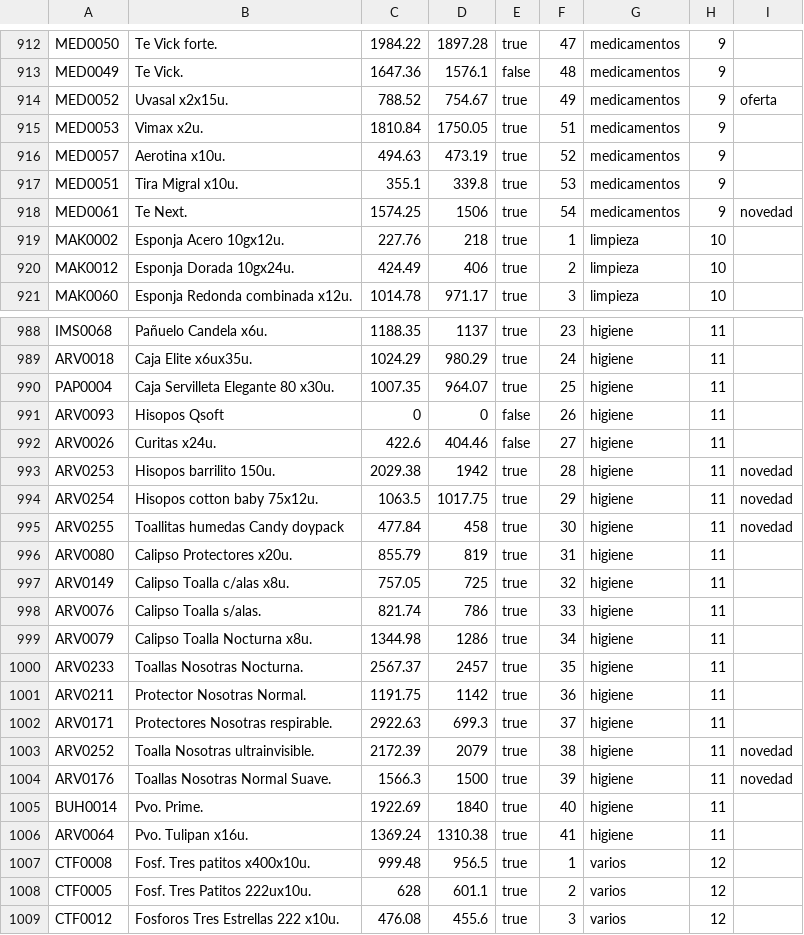
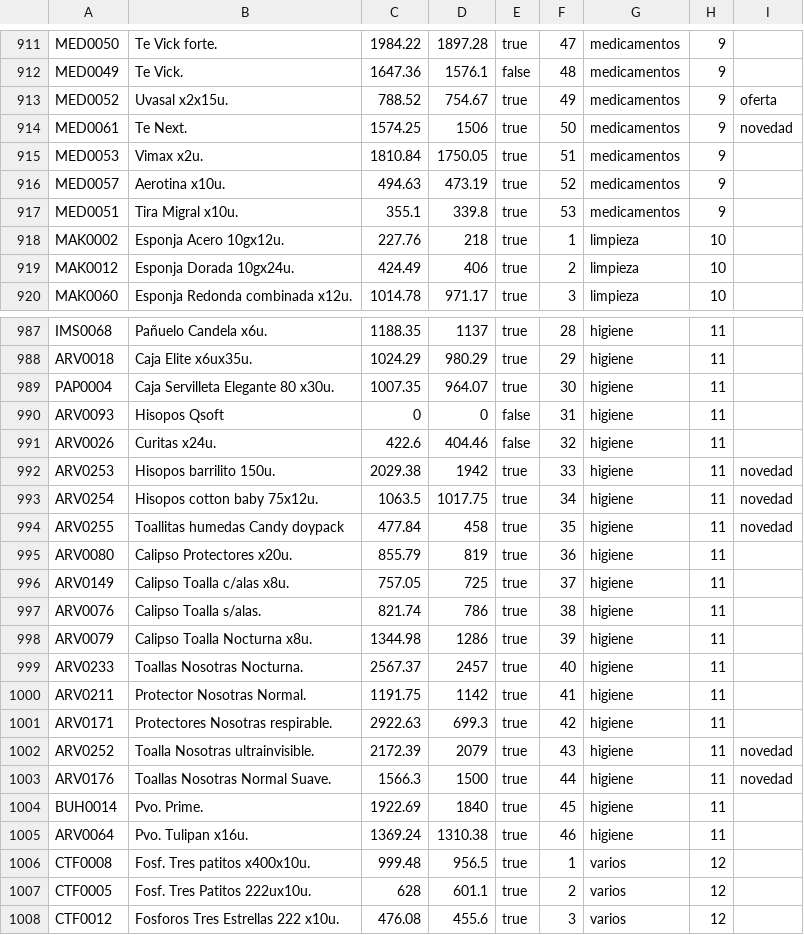
Before and after one commit to MarcosNapolitano/online-catalog, a CSV file: Distri/catalogo_distri/src/app/_data/catalogo_web.csv, drawn as a sheet; only a part is shown, gaps mark what is left out; removed rows and columns are numbered as before the commit, all else as after; the diff covers the shown part only; the diff names each change by its address in the sheet, - before the commit and + after, or states it on an @@ line.

Commit message:
Feature: finished initial build, next is uploading to Railway

```diff
--- a/Distri/catalogo_distri/src/app/_data/catalogo_web.csv
+++ b/Distri/catalogo_distri/src/app/_data/catalogo_web.csv
+row 914: MED0061 | Te Next. | 1574.25 | 1506 | true | 50 | medicamentos | 9 | novedad
-row 918: MED0061 | Te Next. | 1574.25 | 1506 | true | 54 | medicamentos | 9 | novedad
-F987: 23
+F987: 28
-F988: 24
+F988: 29
-F989: 25
+F989: 30
-F990: 26
+F990: 31
-F991: 27
+F991: 32
-F992: 28
+F992: 33
-F993: 29
+F993: 34
-F994: 30
+F994: 35
-F995: 31
+F995: 36
-F996: 32
+F996: 37
-F997: 33
+F997: 38
-F998: 34
+F998: 39
-F999: 35
+F999: 40
-F1000: 36
+F1000: 41
-F1001: 37
+F1001: 42
-F1002: 38
+F1002: 43
-F1003: 39
+F1003: 44
-F1004: 40
+F1004: 45
-F1005: 41
+F1005: 46
```
Also changed, not shown: 1 removed row and 38 edited cells elsewhere in this file, 11 other files.
